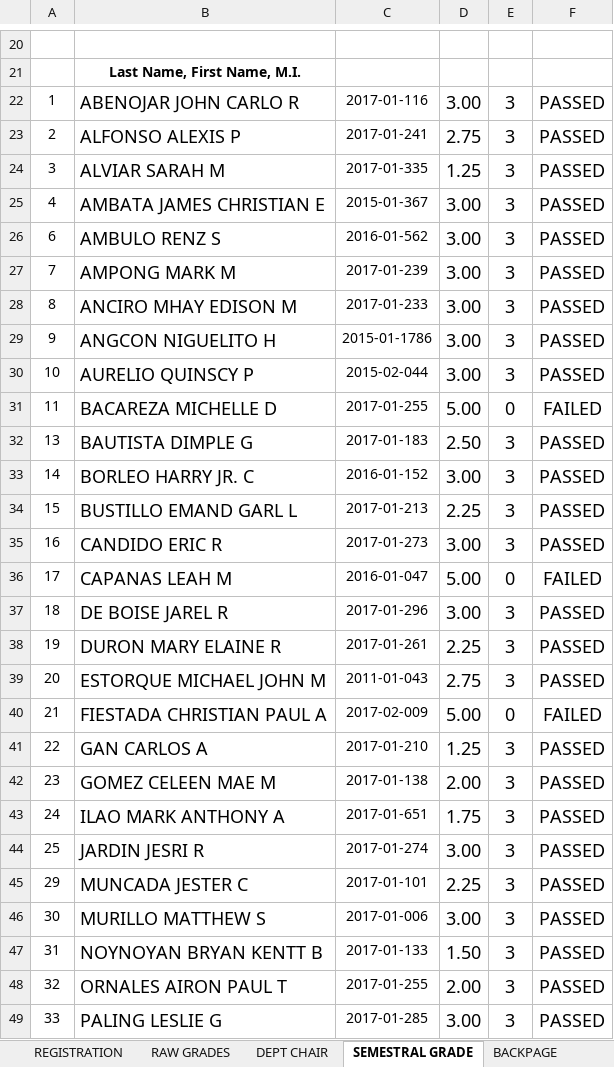
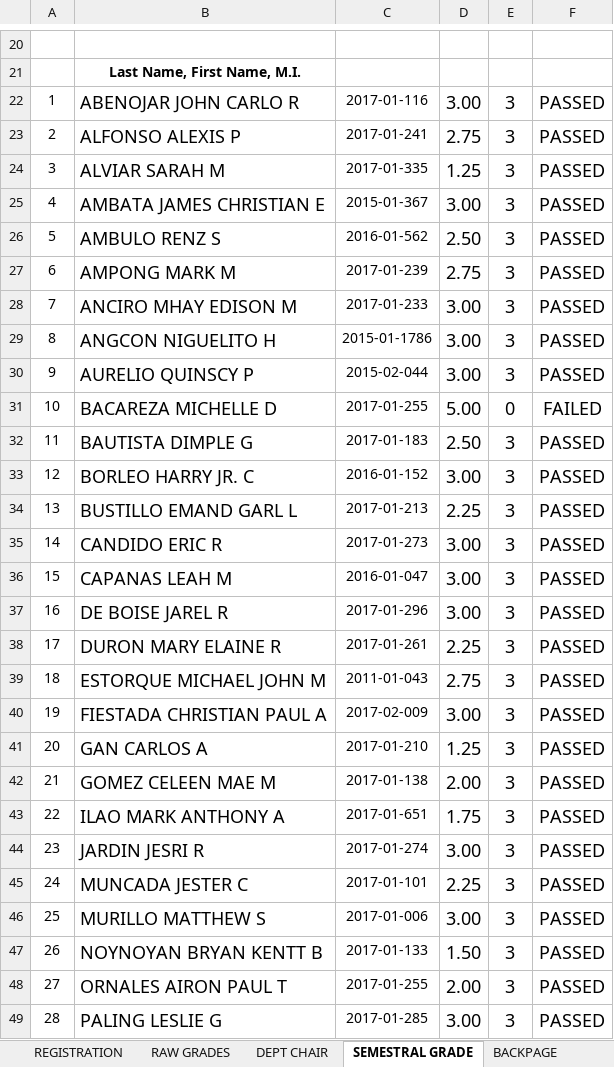
Before and after one commit to gicontz/Find-file-Copy-path-Grading-Sheets-Second-Sem-2017-2018, an Excel workbook: DCIT 23 - IT 1B/DCIT 23 - IT 1B.xlsx, sheet SEMESTRAL GRADE, drawn as a sheet; only a part is shown, gaps mark what is left out; values as stored, in another font and other column widths than the file's, no borders; charts and pictures and conditional formats not drawn; the diff covers the shown part only; the diff names each change by its address in the sheet, - before the commit and + after, or states it on an @@ line.

```diff
--- a/DCIT 23 - IT 1B/DCIT 23 - IT 1B.xlsx (sheet SEMESTRAL GRADE)
+++ b/DCIT 23 - IT 1B/DCIT 23 - IT 1B.xlsx (sheet SEMESTRAL GRADE)
-A26: 6
+A26: 5
-D26: 3.00
+D26: 2.50
-A27: 7
+A27: 6
-D27: 3.00
+D27: 2.75
-A28: 8
+A28: 7
-A29: 9
+A29: 8
-A30: 10
+A30: 9
-A31: 11
+A31: 10
-A32: 13
+A32: 11
-A33: 14
+A33: 12
-A34: 15
+A34: 13
-A35: 16
+A35: 14
-A36: 17
+A36: 15
-D36: 5.00
+D36: 3.00
-E36: 0
+E36: 3
-F36: FAILED
+F36: PASSED
-A37: 18
+A37: 16
-A38: 19
+A38: 17
-A39: 20
+A39: 18
-A40: 21
+A40: 19
-D40: 5.00
+D40: 3.00
-E40: 0
+E40: 3
-F40: FAILED
+F40: PASSED
-A41: 22
+A41: 20
-A42: 23
+A42: 21
-A43: 24
+A43: 22
-A44: 25
+A44: 23
-A45: 29
+A45: 24
-A46: 30
+A46: 25
-A47: 31
+A47: 26
-A48: 32
+A48: 27
-A49: 33
+A49: 28
```
Also changed, not shown: 11 edited cells elsewhere in this sheet, sheet RAW GRADES, sheet DEPT CHAIR, sheet BACKPAGE, hidden cells, COSC 60 - IT 2D/DIT_21718_COSC60_4thYearIrreg_Data Structures_Gimel Contillo.xlsx, DCIT 23 - IT 1A/DCIT 23 - IT 1A.xlsx, 17 other files.
